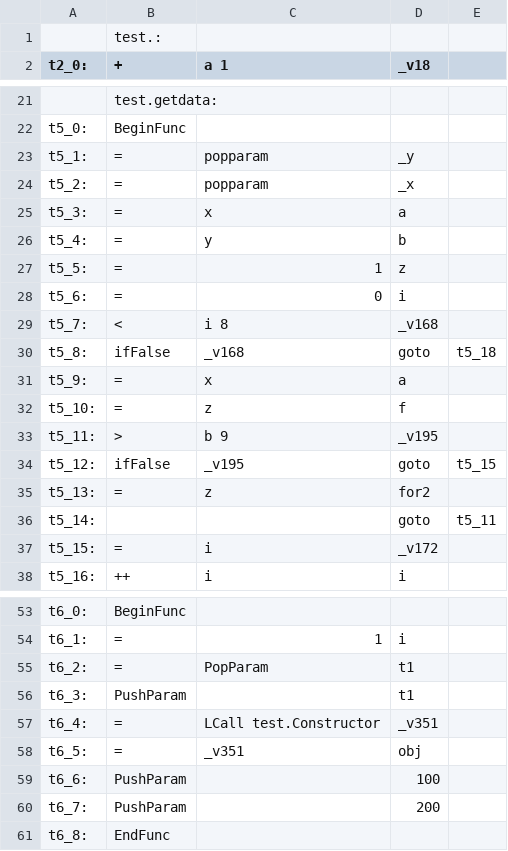
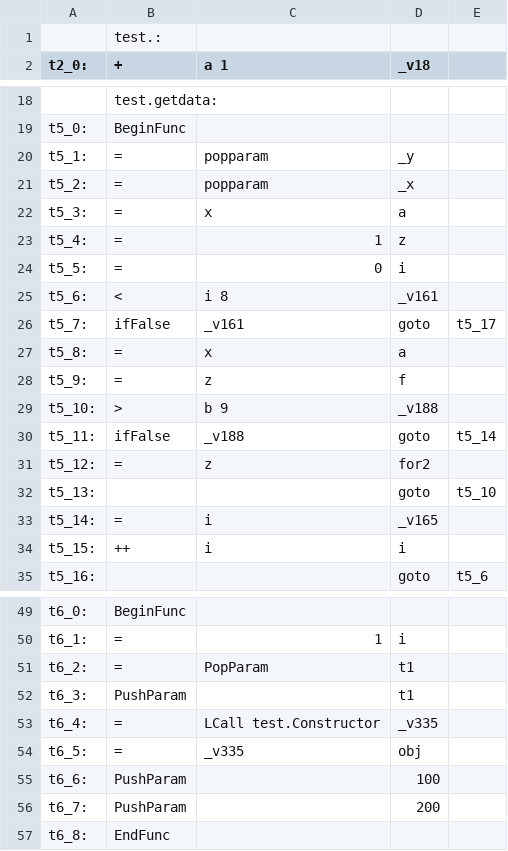
Before and after one commit to sandeepb20/Milestone, a CSV file: cs335_project_200530/src/3ac.csv, drawn as a sheet; only a part is shown, gaps mark what is left out; the diff covers the shown part only.

```diff
--- a/cs335_project_200530/src/3ac.csv
+++ b/cs335_project_200530/src/3ac.csv
@@ -25,14 +22,14 @@
       t5_3: ,=,  x   , a
-      t5_4: ,=,  y   , b
-      t5_5: ,=,  1   , z
-      t5_6: ,=,  0   , i
-      t5_7: ,<,  i  8 , _v168
-      t5_8: ,ifFalse,  _v168,  goto,  t5_18
-      t5_9: ,=,  x   , a
-      t5_10: ,=,  z   , f
-      t5_11: ,>,  b  9 , _v195
-      t5_12: ,ifFalse,  _v195,  goto,  t5_15
-      t5_13: ,=,  z   , for2
-      t5_14: ,,  ,  goto,  t5_11
-      t5_15: ,=,  i   , _v172
-      t5_16: ,++,  i   , i
+      t5_4: ,=,  1   , z
+      t5_5: ,=,  0   , i
+      t5_6: ,<,  i  8 , _v161
+      t5_7: ,ifFalse,  _v161,  goto,  t5_17
+      t5_8: ,=,  x   , a
+      t5_9: ,=,  z   , f
+      t5_10: ,>,  b  9 , _v188
+      t5_11: ,ifFalse,  _v188,  goto,  t5_14
+      t5_12: ,=,  z   , for2
+      t5_13: ,,  ,  goto,  t5_10
+      t5_14: ,=,  i   , _v165
+      t5_15: ,++,  i   , i
+      t5_16: ,,  ,  goto,  t5_6
@@ -56,4 +52,4 @@
       t6_3: ,PushParam,     , t1
-      t6_4: ,=,  LCall  test.Constructor , _v351
-      t6_5: ,=,  _v351   , obj
+      t6_4: ,=,  LCall  test.Constructor , _v335
+      t6_5: ,=,  _v335   , obj
       t6_6: ,PushParam,     , 100
```
Also changed, not shown: 4 removed rows and 32 edited cells elsewhere in this file, 3 other files.
